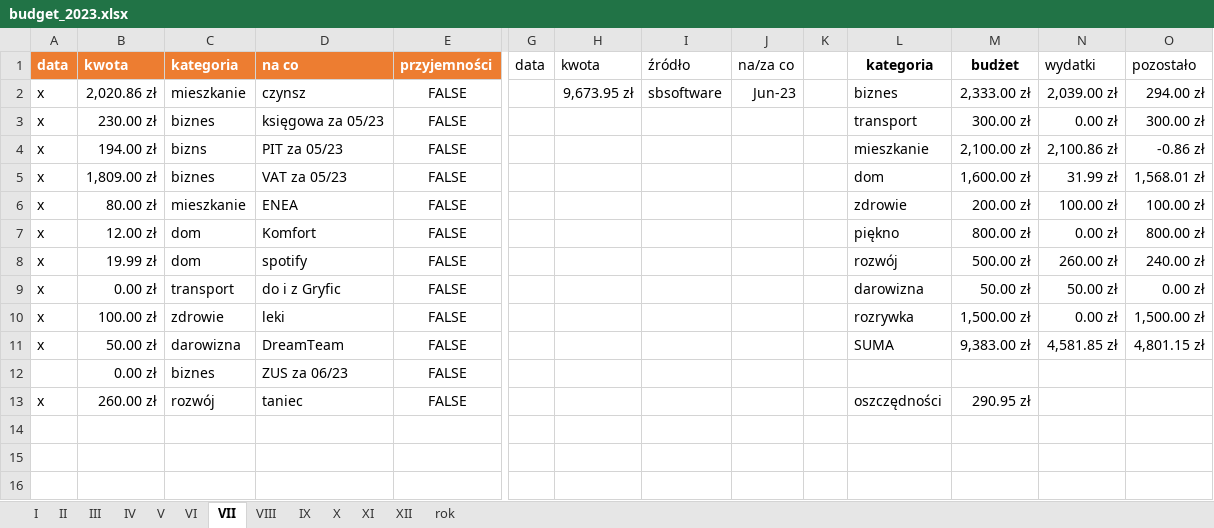
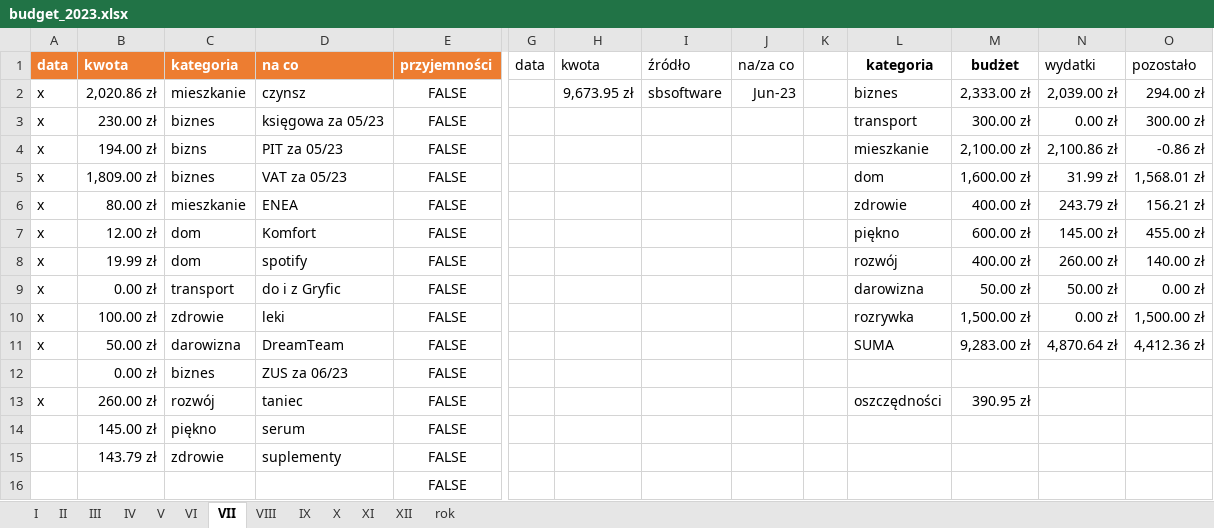
Before and after one commit to nscislowska/simple-budget, an Excel workbook: src/db/budget_2023.xlsx, sheet VII, drawn as a sheet; only a part is shown, gaps mark what is left out; values as stored, in another font and other column widths than the file's, no borders; conditional formats and table styles not drawn; rows hold the shown columns only; the diff names each change by its address in the sheet, - before the commit and + after, or states it on an @@ line.

```diff
--- a/src/db/budget_2023.xlsx (sheet VII)
+++ b/src/db/budget_2023.xlsx (sheet VII)
-M6: 200.00 zł
+M6: 400.00 zł
-N6: 100.00 zł
+N6: 243.79 zł
-O6: 100.00 zł
+O6: 156.21 zł
-M7: 800.00 zł
+M7: 600.00 zł
-N7: 0.00 zł
+N7: 145.00 zł
-O7: 800.00 zł
+O7: 455.00 zł
-M8: 500.00 zł
+M8: 400.00 zł
-O8: 240.00 zł
+O8: 140.00 zł
-M11: 9,383.00 zł
+M11: 9,283.00 zł
-N11: 4,581.85 zł
+N11: 4,870.64 zł
-O11: 4,801.15 zł
+O11: 4,412.36 zł
-M13: 290.95 zł
+M13: 390.95 zł
+row 14:  | 145.00 zł | piękno | serum | FALSE
+row 15:  | 143.79 zł | zdrowie | suplementy | FALSE
+row 16:  |  |  |  | FALSE
```
Also changed, not shown: sheet rok, sheet VI, formulas that keep their value.
